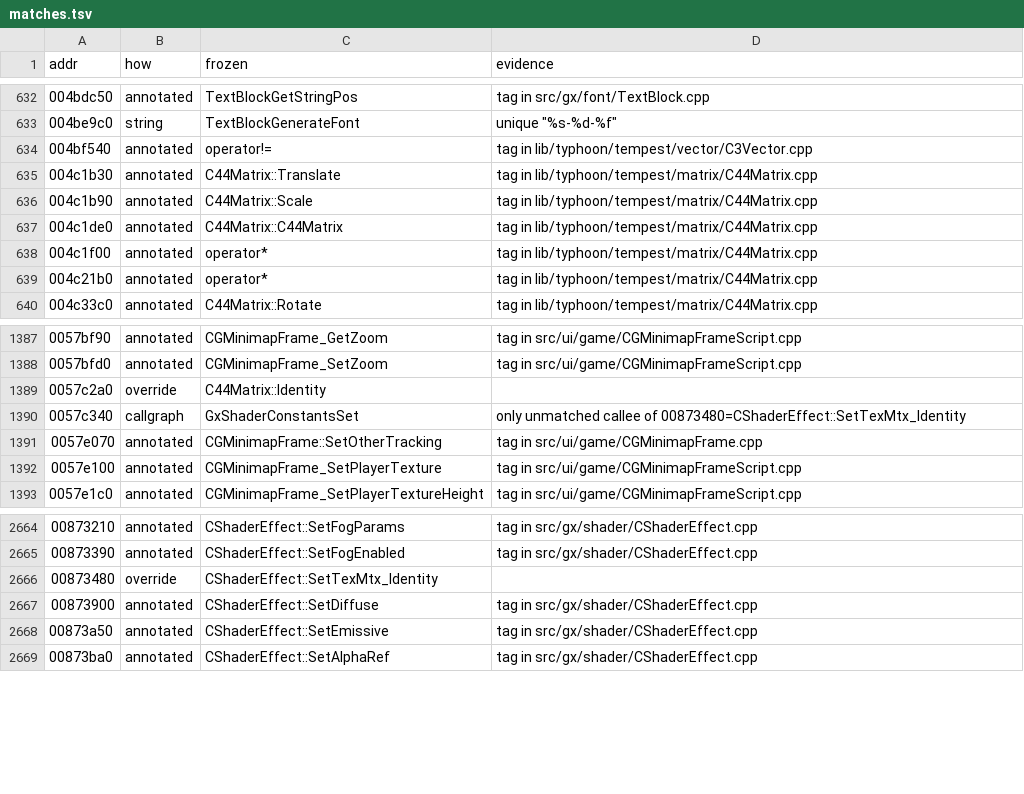
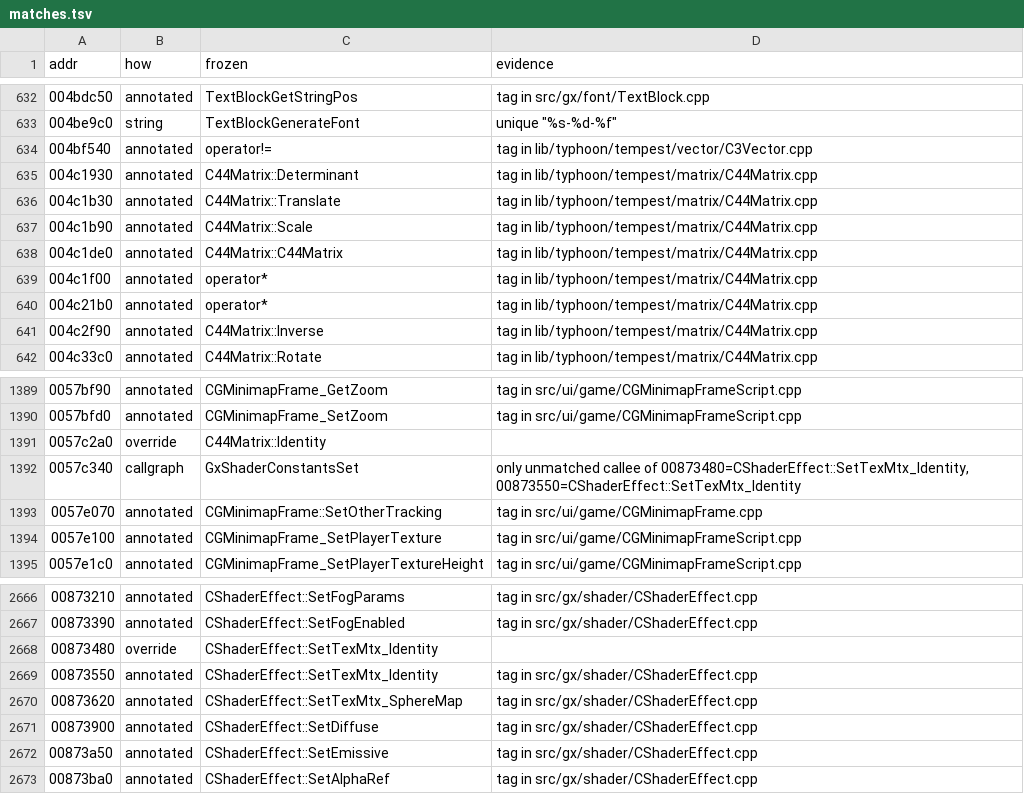
Before and after one commit to zeruth/FrozenClient, a TSV file: tools/recomp/data/matches.tsv, drawn as a sheet; only a part is shown, gaps mark what is left out.

```diff
--- a/tools/recomp/data/matches.tsv
+++ b/tools/recomp/data/matches.tsv
@@ -634,2 +634,3 @@ addr	how	frozen	evidence
 004bf540	annotated	operator!=	tag in lib/typhoon/tempest/vector/C3Vector.cpp
+004c1930	annotated	C44Matrix::Determinant	tag in lib/typhoon/tempest/matrix/C44Matrix.cpp
 004c1b30	annotated	C44Matrix::Translate	tag in lib/typhoon/tempest/matrix/C44Matrix.cpp
@@ -639,2 +640,3 @@ addr	how	frozen	evidence
 004c21b0	annotated	operator*	tag in lib/typhoon/tempest/matrix/C44Matrix.cpp
+004c2f90	annotated	C44Matrix::Inverse	tag in lib/typhoon/tempest/matrix/C44Matrix.cpp
 004c33c0	annotated	C44Matrix::Rotate	tag in lib/typhoon/tempest/matrix/C44Matrix.cpp
@@ -1389,3 +1391,3 @@ addr	how	frozen	evidence
 0057c2a0	override	C44Matrix::Identity	
-0057c340	callgraph	GxShaderConstantsSet	only unmatched callee of 00873480=CShaderEffect::SetTexMtx_Identity
+0057c340	callgraph	GxShaderConstantsSet	only unmatched callee of 00873480=CShaderEffect::SetTexMtx_Identity, 00873550=CShaderEffect::SetTexMtx_Identity
 0057e070	annotated	CGMinimapFrame::SetOtherTracking	tag in src/ui/game/CGMinimapFrame.cpp
@@ -2666,2 +2668,4 @@ addr	how	frozen	evidence
 00873480	override	CShaderEffect::SetTexMtx_Identity	
+00873550	annotated	CShaderEffect::SetTexMtx_Identity	tag in src/gx/shader/CShaderEffect.cpp
+00873620	annotated	CShaderEffect::SetTexMtx_SphereMap	tag in src/gx/shader/CShaderEffect.cpp
 00873900	annotated	CShaderEffect::SetDiffuse	tag in src/gx/shader/CShaderEffect.cpp
```
Also changed, not shown: 6 other files.
